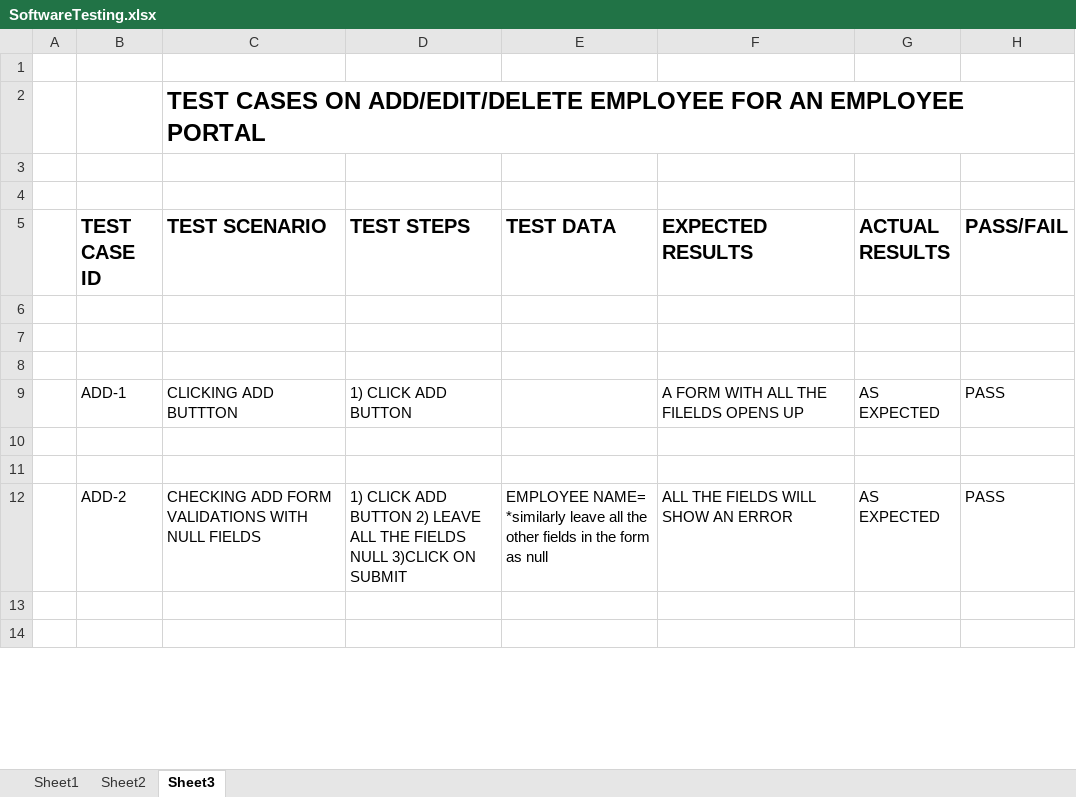
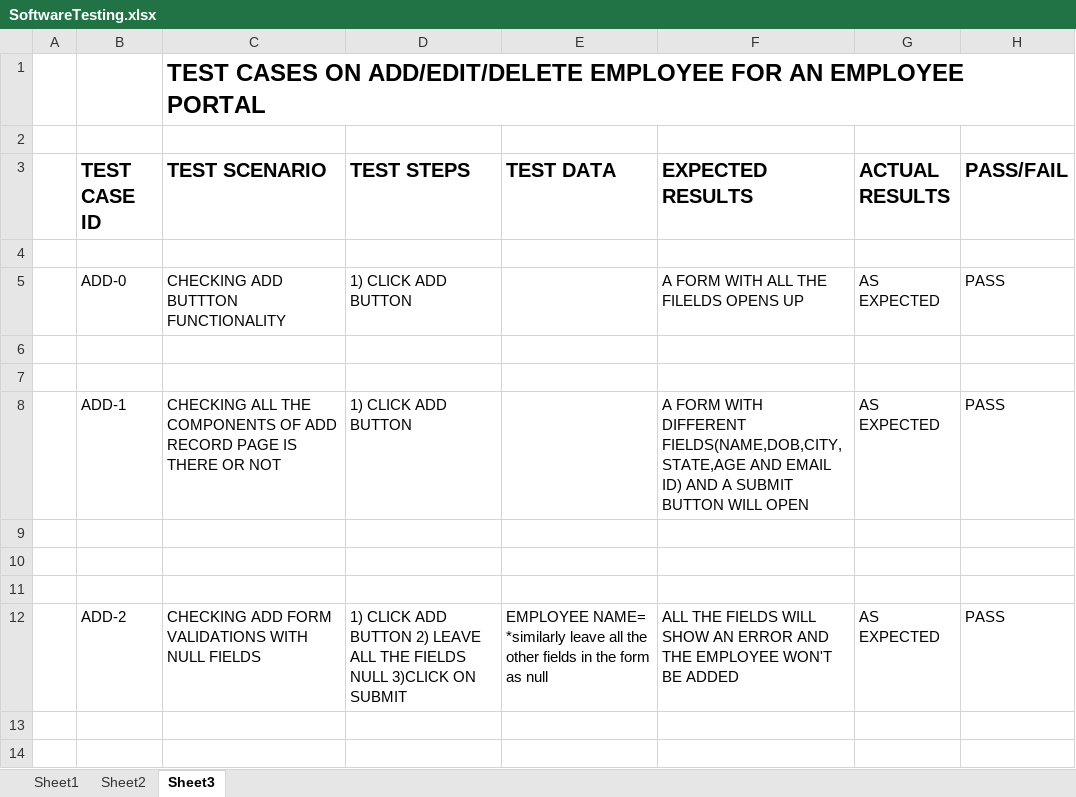
Before and after one commit to jhapriyanka06/assignment, an Excel workbook: SoftwareTesting.xlsx, sheet Sheet3, drawn as a sheet; only a part is shown; values as stored, in another font and other column widths than the file's, no borders; removed rows and columns are numbered as before the commit, all else as after; the diff covers the shown part only; the diff names each change by its address in the sheet, - before the commit and + after, or states it on an @@ line.

```diff
--- a/SoftwareTesting.xlsx (sheet Sheet3)
+++ b/SoftwareTesting.xlsx (sheet Sheet3)
-row 1: (empty)
-row 3: (empty)
+row 5:  | ADD-0 | CHECKING ADD BUTTTON FUNCTIONALITY | 1) CLICK ADD BUTTON |  | A FORM WITH ALL THE FILELDS OPENS UP | AS EXPECTED | PASS
-C8 (TEST SCENARIO): CLICKING ADD BUTTTON
+C8 (TEST SCENARIO): CHECKING ALL THE COMPONENTS OF ADD RECORD PAGE IS THERE OR NOT
-F8 (EXPECTED RESULTS): …FORM WITH ALL THE FILELDS OPENS UP
+F8 (EXPECTED RESULTS): …FORM WITH DIFFERENT FIELDS(NAME,DOB,CITY,STATE,AGE AND EMAIL ID) AND A SUBMIT BUTTON WILL OPEN
+row 11: (empty)
-F12 (EXPECTED RESULTS): …AN ERROR
+F12 (EXPECTED RESULTS): …AN ERROR AND THE EMPLOYEE WON'T BE ADDED
```
Also changed, not shown: 3 added rows, 1 removed row and 21 edited cells elsewhere in this sheet.
